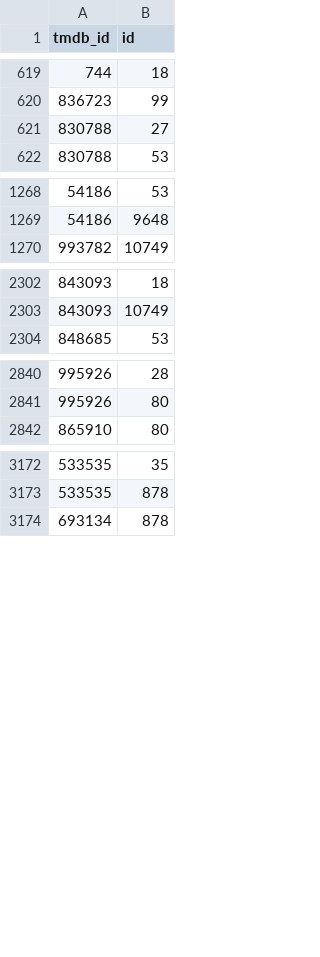
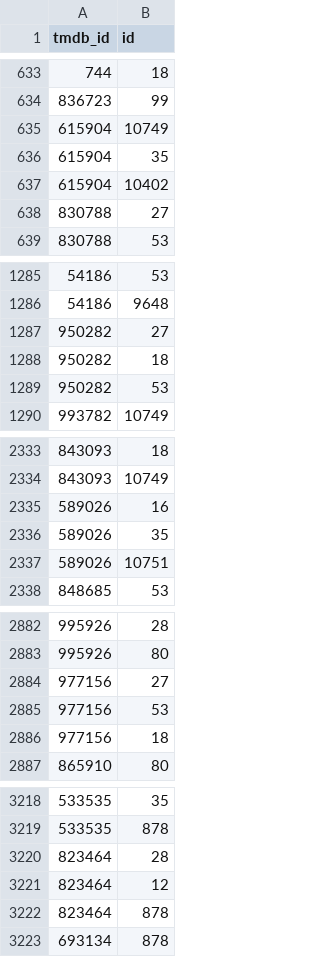
Before and after one commit to Astor77/TIR104_g2_new, a CSV file: A1_temp_data/tw/tmdb_movie_genres.csv, drawn as a sheet; only a part is shown, gaps mark what is left out; the diff covers the shown part only; the diff names each change by its address in the sheet, - before the commit and + after, or states it on an @@ line.

```diff
--- a/A1_temp_data/tw/tmdb_movie_genres.csv
+++ b/A1_temp_data/tw/tmdb_movie_genres.csv
+row 635: 615904 | 10749
+row 636: 615904 | 35
+row 637: 615904 | 10402
+row 1287: 950282 | 27
+row 1288: 950282 | 18
+row 1289: 950282 | 53
+row 2335: 589026 | 16
+row 2336: 589026 | 35
+row 2337: 589026 | 10751
+row 2884: 977156 | 27
+row 2885: 977156 | 53
+row 2886: 977156 | 18
+row 3220: 823464 | 28
+row 3221: 823464 | 12
+row 3222: 823464 | 878
```
Also changed, not shown: 52 added rows, 1 removed row, 1 moved row and 1 edited cell elsewhere in this file, A1_temp_data/tw/omdb_info.csv, A1_temp_data/tw/tmdb_casts_top5.csv, 5 other files.
